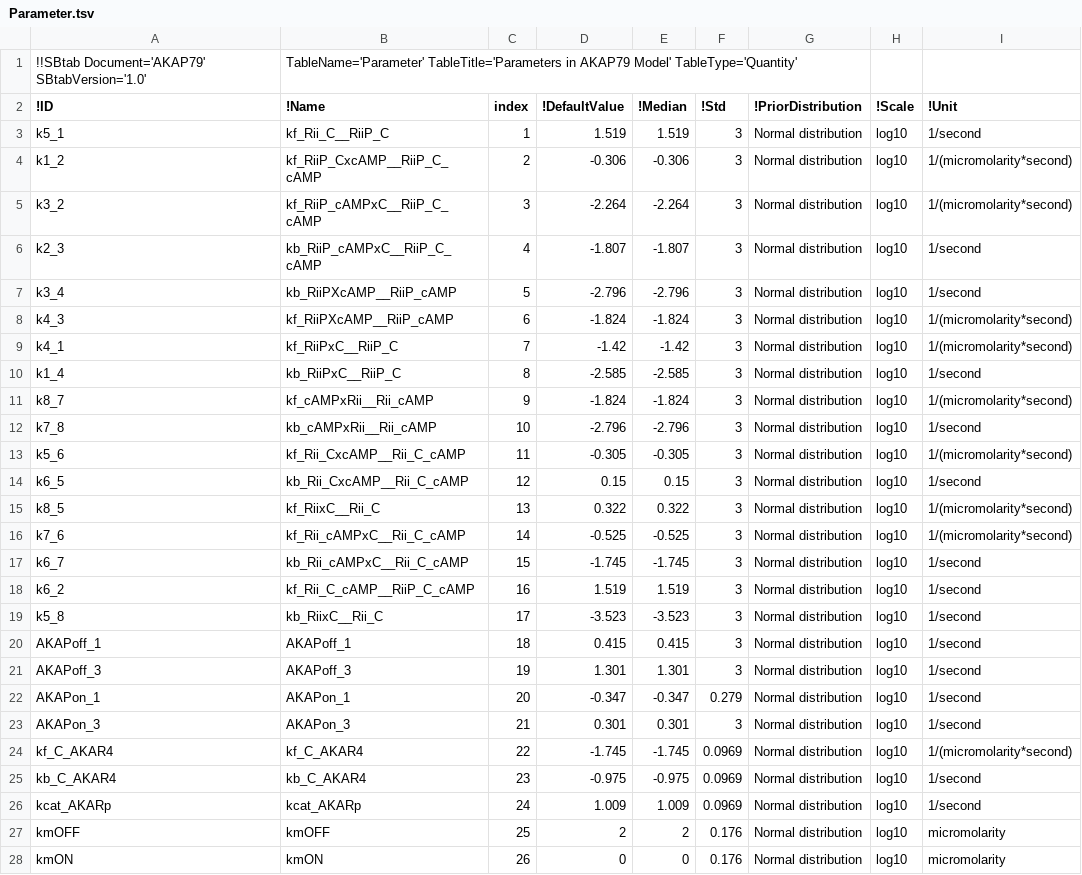
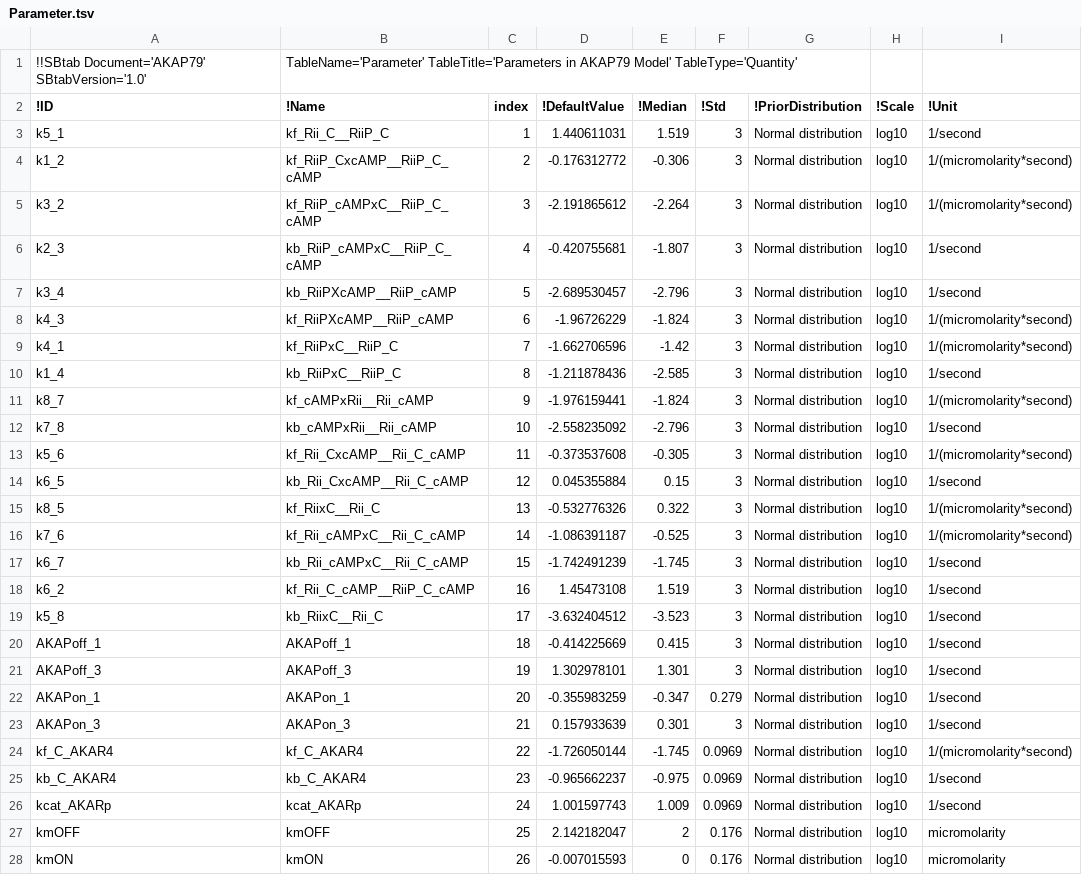
Before and after one commit to icpm-kth/AKAP79, a TSV file: Parameter.tsv, drawn as a sheet; only a part is shown; the diff covers the shown part only.

```diff
--- a/Parameter.tsv
+++ b/Parameter.tsv
@@ -2,27 +2,27 @@
 !ID	!Name	index	!DefaultValue	!Median	!Std	!PriorDistribution	!Scale	!Unit
-k5_1	kf_Rii_C__RiiP_C	1	1.519	1.519	3	Normal distribution	log10	1/second
-k1_2	kf_RiiP_CxcAMP__RiiP_C_cAMP	2	-0.306	-0.306	3	Normal distribution	log10	1/(micromolarity*second)
-k3_2	kf_RiiP_cAMPxC__RiiP_C_cAMP	3	-2.264	-2.264	3	Normal distribution	log10	1/(micromolarity*second)
-k2_3	kb_RiiP_cAMPxC__RiiP_C_cAMP	4	-1.807	-1.807	3	Normal distribution	log10	1/second
-k3_4	kb_RiiPXcAMP__RiiP_cAMP	5	-2.796	-2.796	3	Normal distribution	log10	1/second
-k4_3	kf_RiiPXcAMP__RiiP_cAMP	6	-1.824	-1.824	3	Normal distribution	log10	1/(micromolarity*second)
-k4_1	kf_RiiPxC__RiiP_C	7	-1.42	-1.42	3	Normal distribution	log10	1/(micromolarity*second)
-k1_4	kb_RiiPxC__RiiP_C	8	-2.585	-2.585	3	Normal distribution	log10	1/second
-k8_7	kf_cAMPxRii__Rii_cAMP	9	-1.824	-1.824	3	Normal distribution	log10	1/(micromolarity*second)
-k7_8	kb_cAMPxRii__Rii_cAMP	10	-2.796	-2.796	3	Normal distribution	log10	1/second
-k5_6	kf_Rii_CxcAMP__Rii_C_cAMP	11	-0.305	-0.305	3	Normal distribution	log10	1/(micromolarity*second)
-k6_5	kb_Rii_CxcAMP__Rii_C_cAMP	12	0.15	0.15	3	Normal distribution	log10	1/second
-k8_5	kf_RiixC__Rii_C	13	0.322	0.322	3	Normal distribution	log10	1/(micromolarity*second)
-k7_6	kf_Rii_cAMPxC__Rii_C_cAMP	14	-0.525	-0.525	3	Normal distribution	log10	1/(micromolarity*second)
-k6_7	kb_Rii_cAMPxC__Rii_C_cAMP	15	-1.745	-1.745	3	Normal distribution	log10	1/second
-k6_2	kf_Rii_C_cAMP__RiiP_C_cAMP	16	1.519	1.519	3	Normal distribution	log10	1/second
-k5_8	kb_RiixC__Rii_C	17	-3.523	-3.523	3	Normal distribution	log10	1/second
-AKAPoff_1	AKAPoff_1	18	0.415	0.415	3	Normal distribution	log10	1/second
-AKAPoff_3	AKAPoff_3	19	1.301	1.301	3	Normal distribution	log10	1/second
-AKAPon_1	AKAPon_1	20	-0.347	-0.347	0.279	Normal distribution	log10	1/second
-AKAPon_3	AKAPon_3	21	0.301	0.301	3	Normal distribution	log10	1/second
-kf_C_AKAR4	kf_C_AKAR4	22	-1.745	-1.745	0.0969	Normal distribution	log10	1/(micromolarity*second)
-kb_C_AKAR4	kb_C_AKAR4	23	-0.975	-0.975	0.0969	Normal distribution	log10	1/second
-kcat_AKARp	kcat_AKARp	24	1.009	1.009	0.0969	Normal distribution	log10	1/second
-kmOFF	kmOFF	25	2	2	0.176	Normal distribution	log10	micromolarity
-kmON	kmON	26	0	0	0.176	Normal distribution	log10	micromolarity
+k5_1	kf_Rii_C__RiiP_C	1	1.440611031	1.519	3	Normal distribution	log10	1/second
+k1_2	kf_RiiP_CxcAMP__RiiP_C_cAMP	2	-0.176312772	-0.306	3	Normal distribution	log10	1/(micromolarity*second)
+k3_2	kf_RiiP_cAMPxC__RiiP_C_cAMP	3	-2.191865612	-2.264	3	Normal distribution	log10	1/(micromolarity*second)
+k2_3	kb_RiiP_cAMPxC__RiiP_C_cAMP	4	-0.420755681	-1.807	3	Normal distribution	log10	1/second
+k3_4	kb_RiiPXcAMP__RiiP_cAMP	5	-2.689530457	-2.796	3	Normal distribution	log10	1/second
+k4_3	kf_RiiPXcAMP__RiiP_cAMP	6	-1.96726229	-1.824	3	Normal distribution	log10	1/(micromolarity*second)
+k4_1	kf_RiiPxC__RiiP_C	7	-1.662706596	-1.42	3	Normal distribution	log10	1/(micromolarity*second)
+k1_4	kb_RiiPxC__RiiP_C	8	-1.211878436	-2.585	3	Normal distribution	log10	1/second
+k8_7	kf_cAMPxRii__Rii_cAMP	9	-1.976159441	-1.824	3	Normal distribution	log10	1/(micromolarity*second)
+k7_8	kb_cAMPxRii__Rii_cAMP	10	-2.558235092	-2.796	3	Normal distribution	log10	1/second
+k5_6	kf_Rii_CxcAMP__Rii_C_cAMP	11	-0.373537608	-0.305	3	Normal distribution	log10	1/(micromolarity*second)
+k6_5	kb_Rii_CxcAMP__Rii_C_cAMP	12	0.045355884	0.15	3	Normal distribution	log10	1/second
+k8_5	kf_RiixC__Rii_C	13	-0.532776326	0.322	3	Normal distribution	log10	1/(micromolarity*second)
+k7_6	kf_Rii_cAMPxC__Rii_C_cAMP	14	-1.086391187	-0.525	3	Normal distribution	log10	1/(micromolarity*second)
+k6_7	kb_Rii_cAMPxC__Rii_C_cAMP	15	-1.742491239	-1.745	3	Normal distribution	log10	1/second
+k6_2	kf_Rii_C_cAMP__RiiP_C_cAMP	16	1.45473108	1.519	3	Normal distribution	log10	1/second
+k5_8	kb_RiixC__Rii_C	17	-3.632404512	-3.523	3	Normal distribution	log10	1/second
+AKAPoff_1	AKAPoff_1	18	-0.414225669	0.415	3	Normal distribution	log10	1/second
+AKAPoff_3	AKAPoff_3	19	1.302978101	1.301	3	Normal distribution	log10	1/second
+AKAPon_1	AKAPon_1	20	-0.355983259	-0.347	0.279	Normal distribution	log10	1/second
+AKAPon_3	AKAPon_3	21	0.157933639	0.301	3	Normal distribution	log10	1/second
+kf_C_AKAR4	kf_C_AKAR4	22	-1.726050144	-1.745	0.0969	Normal distribution	log10	1/(micromolarity*second)
+kb_C_AKAR4	kb_C_AKAR4	23	-0.965662237	-0.975	0.0969	Normal distribution	log10	1/second
+kcat_AKARp	kcat_AKARp	24	1.001597743	1.009	0.0969	Normal distribution	log10	1/second
+kmOFF	kmOFF	25	2.142182047	2	0.176	Normal distribution	log10	micromolarity
+kmON	kmON	26	-0.007015593	0	0.176	Normal distribution	log10	micromolarity
```
Also changed, not shown: 1 edited cell elsewhere in this file, 3 other files.
